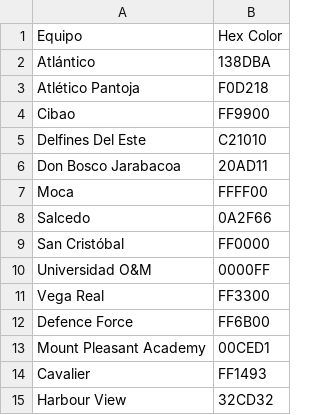
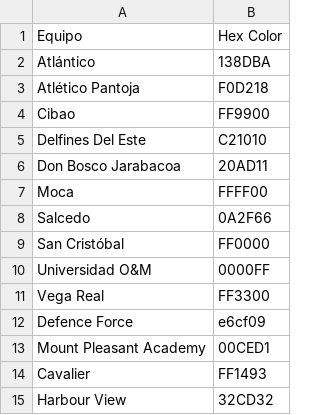
Before and after one commit to DanielCarreno95/Cibao-fc-analytics, a CSV file: assets/Esquema de Colores.csv, drawn as a sheet.

Commit message:
Fix color matching for tactical analysis tab - improved color matching logic and updated Defence Force color

```diff
--- a/assets/Esquema de Colores.csv
+++ b/assets/Esquema de Colores.csv
@@ -11,3 +11,3 @@ Universidad O&M,0000FF
 Vega Real,FF3300
-Defence Force,FF6B00
+Defence Force,e6cf09
 Mount Pleasant Academy,00CED1
```
Also changed, not shown: 1 other file.
